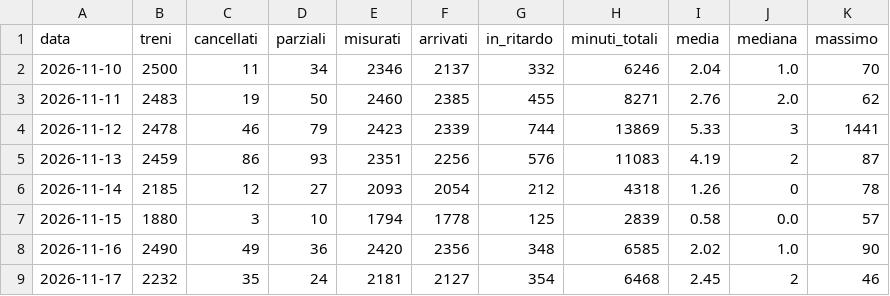
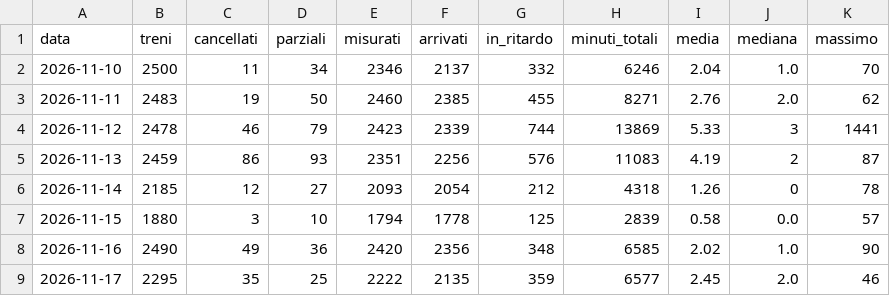
Before and after one commit to Easyinve/trenord-ritardi, a CSV file: archivio/riepilogo.csv, drawn as a sheet.

```diff
--- a/archivio/riepilogo.csv
+++ b/archivio/riepilogo.csv
@@ -8,2 +8,2 @@ data,treni,cancellati,parziali,misurati,arrivati,in_ritardo,minuti_totali,media,
 2026-11-16,2490,49,36,2420,2356,348,6585,2.02,1.0,90
-2026-11-17,2232,35,24,2181,2127,354,6468,2.45,2,46
+2026-11-17,2295,35,25,2222,2135,359,6577,2.45,2.0,46
```
Also changed, not shown: archivio/mensile.csv, 1 other file.
